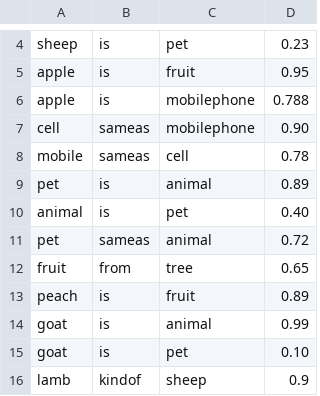
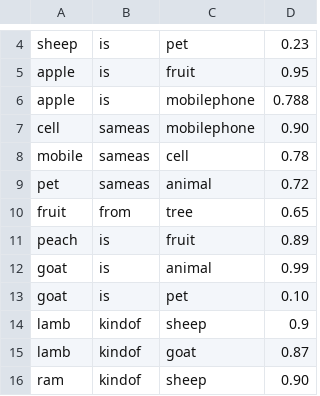
Before and after one commit to ShihanYang/UKGEbert, a CSV file: data/bio.csv, drawn as a sheet; only a part is shown, gaps mark what is left out; the shorter side is filled out with more unchanged rows.

```diff
--- a/data/bio.csv
+++ b/data/bio.csv
@@ -8,4 +8,2 @@ cell,  sameas,  mobilephone, 0.90
 mobile,  sameas,  cell,  0.78
-pet,  is,  animal,  0.89
-animal,  is,  pet, 0.40
 pet,  sameas,  animal,  0.72
```
Also changed, not shown: 2 other files.
